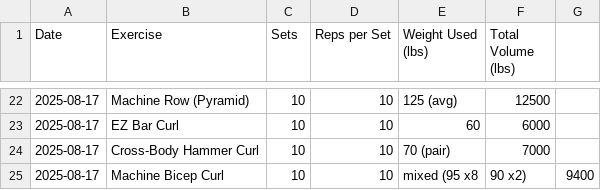
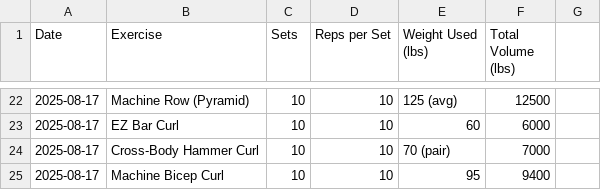
Before and after one commit to oldmill1/workouts, a CSV file: data.csv, drawn as a sheet; only a part is shown, gaps mark what is left out.

Commit message:
fix(data): correct weight value for Machine Bicep Curl entry Updated the weight used to be consistent with the reps in the Machine Bicep Curl entry.

```diff
--- a/data.csv
+++ b/data.csv
@@ -24,2 +24,2 @@ Date,Exercise,Sets,Reps per Set,Weight Used (lbs),Total Volume (lbs)
 2025-08-17,Cross-Body Hammer Curl,10,10,70 (pair),7000
-2025-08-17,Machine Bicep Curl,10,10,mixed (95 x8, 90 x2),9400
+2025-08-17,Machine Bicep Curl,10,10,95,9400
```
